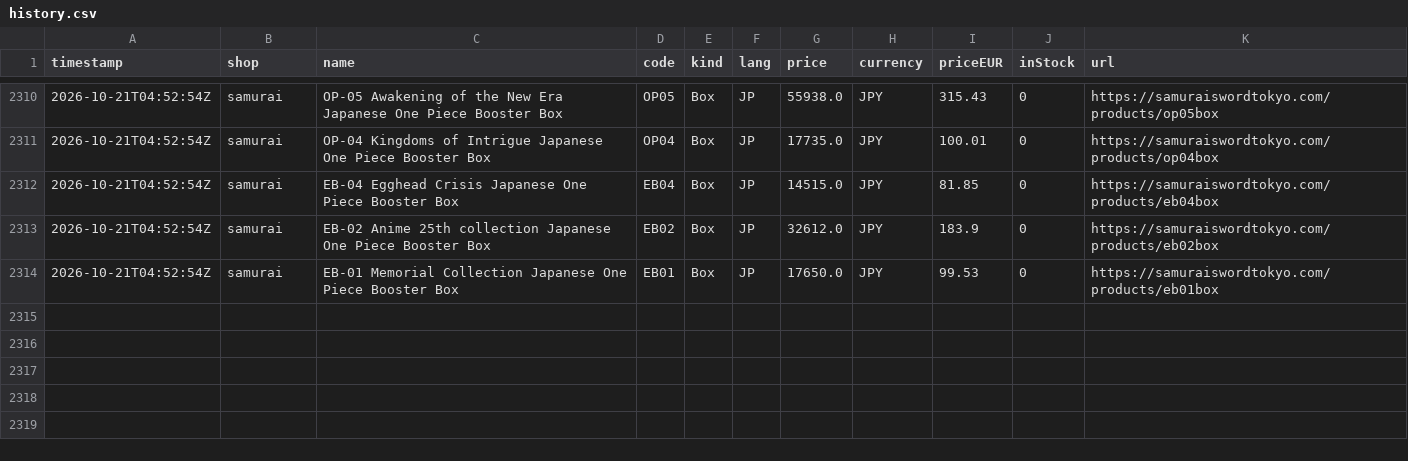
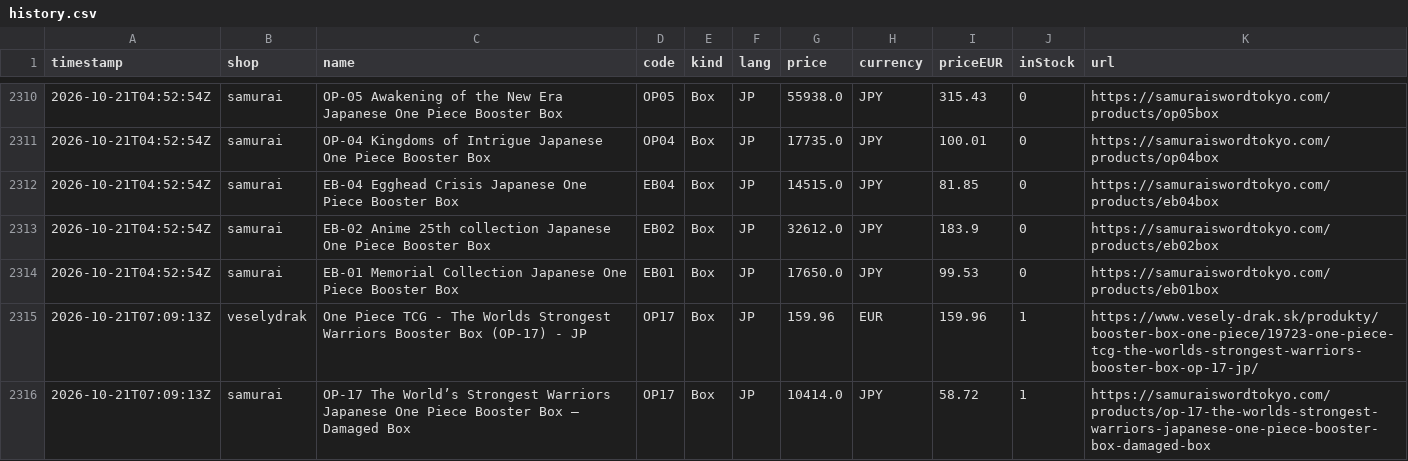
Before and after one commit to factoryofcrazy-coder/onepiece-ceny, a CSV file: data/history.csv, drawn as a sheet; only a part is shown, gaps mark what is left out; the diff names each change by its address in the sheet, - before the commit and + after, or states it on an @@ line.

```diff
--- a/data/history.csv
+++ b/data/history.csv
+row 2315: 2026-10-21T07:09:13Z | veselydrak | One Piece TCG - The Worlds Strongest Warriors Booster Box (OP-17) - JP | OP17 | Box | JP | 159.96 | EUR | 159.96 | 1 | https://www.vesely-drak.sk/produkty/booster-box-one-piece/19723-one-piece-tcg-the-worlds-strongest-warriors-booster-box-op-17-jp/
+row 2316: 2026-10-21T07:09:13Z | samurai | OP-17 The World’s Strongest Warriors Japanese One Piece Booster Box – Damaged Box | OP17 | Box | JP | 10414.0 | JPY | 58.72 | 1 | https://samuraiswordtokyo.com/products/op-17-the-worlds-strongest-warriors-japanese-one-piece-booster-box-damaged-box
```
Also changed, not shown: 4 other files.
